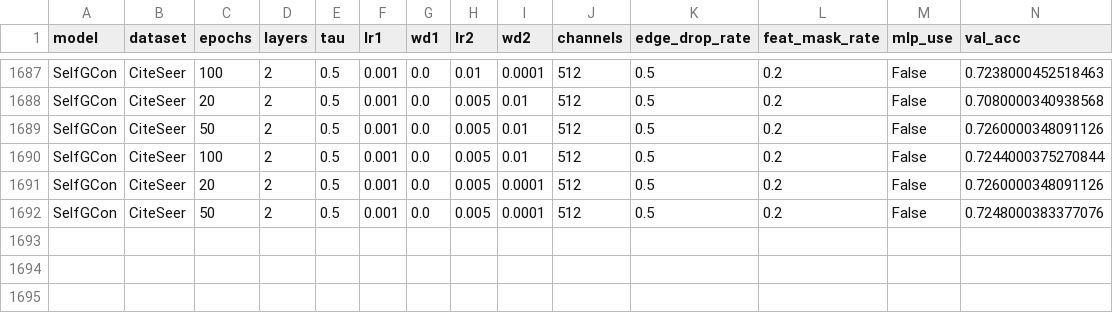
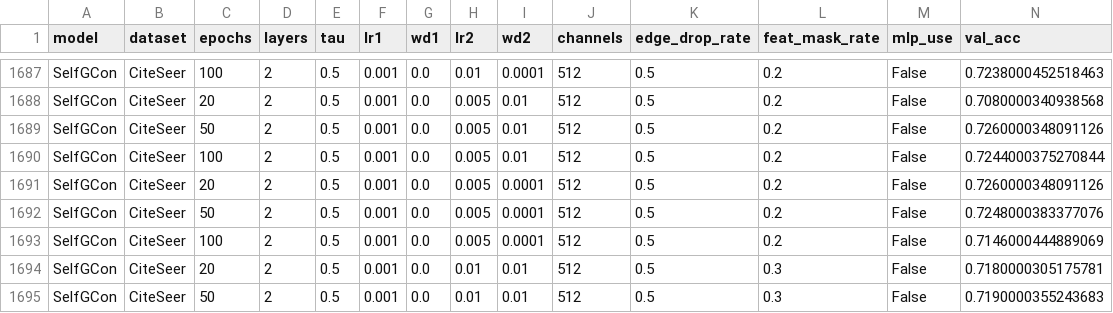
Before and after one commit to IlgeeHong/CLNR-working, a CSV file: Ours/results/Slurm_SelfGCon_CiteSeer.csv, drawn as a sheet; only a part is shown, gaps mark what is left out; the diff names each change by its address in the sheet, - before the commit and + after, or states it on an @@ line.

Commit message:
trial

```diff
--- a/Ours/results/Slurm_SelfGCon_CiteSeer.csv
+++ b/Ours/results/Slurm_SelfGCon_CiteSeer.csv
+row 1693: SelfGCon | CiteSeer | 100 | 2 | 0.5 | 0.001 | 0.0 | 0.005 | 0.0001 | 512 | 0.5 | 0.2 | False | 0.7146000444889069
+row 1694: SelfGCon | CiteSeer | 20 | 2 | 0.5 | 0.001 | 0.0 | 0.01 | 0.01 | 512 | 0.5 | 0.3 | False | 0.7180000305175781
+row 1695: SelfGCon | CiteSeer | 50 | 2 | 0.5 | 0.001 | 0.0 | 0.01 | 0.01 | 512 | 0.5 | 0.3 | False | 0.7190000355243683
```
